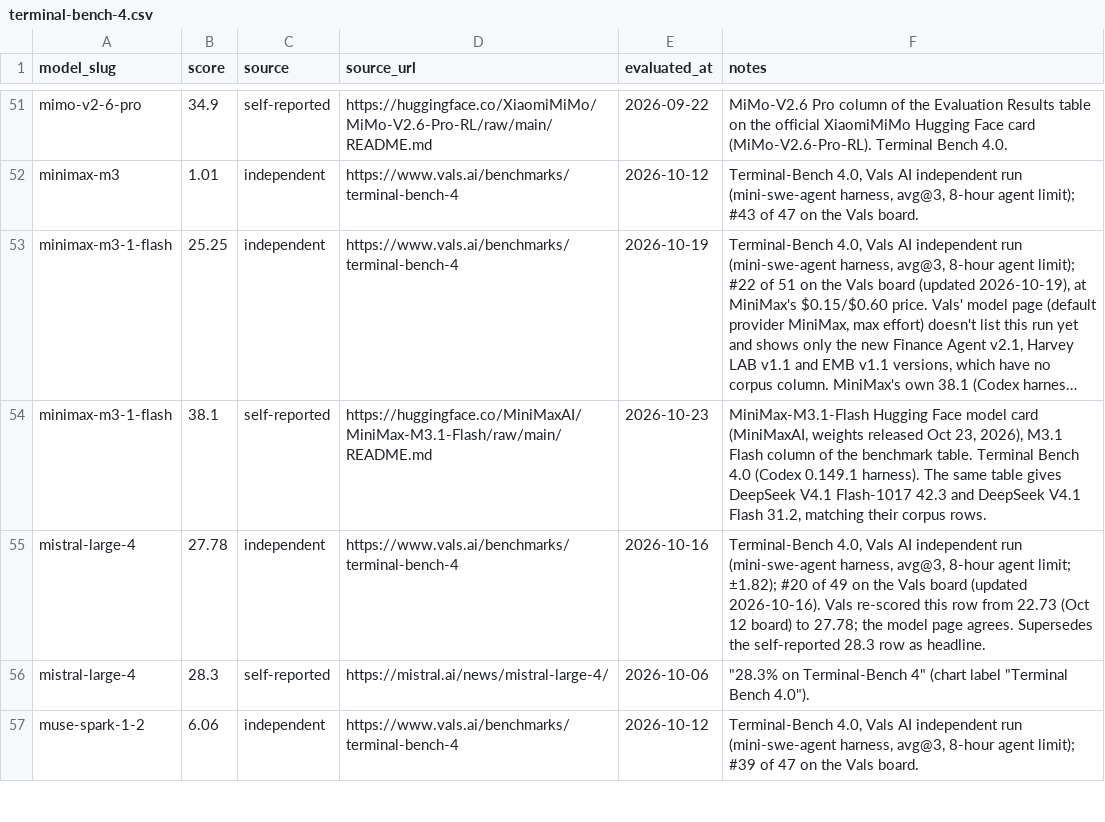
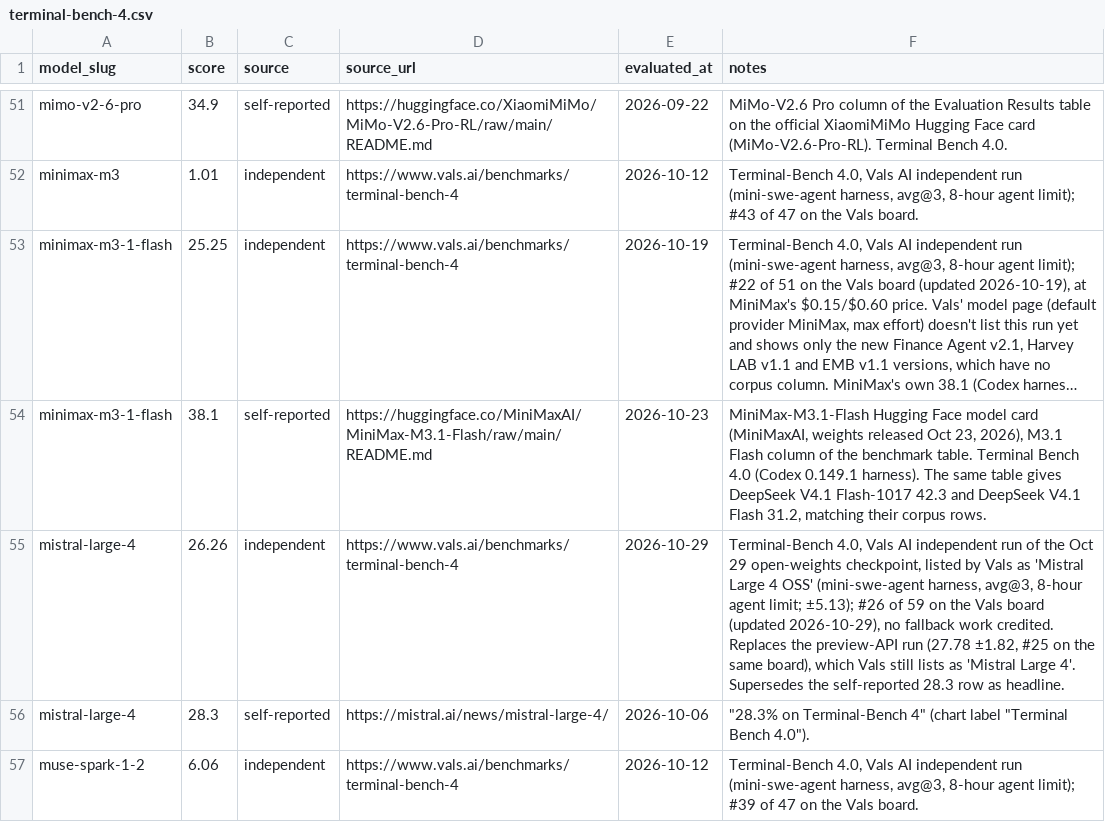
Before and after one commit to punitarani/modelbeats, a CSV file: data/results/terminal-bench-4.csv, drawn as a sheet; only a part is shown, gaps mark what is left out; long unchanged cells end in …; the diff names each change by its address in the sheet, - before the commit and + after, or states it on an @@ line.

```diff
--- a/data/results/terminal-bench-4.csv
+++ b/data/results/terminal-bench-4.csv
-B55 (score): 27.78
+B55 (score): 26.26
-E55 (evaluated_at): 2026-10-16
+E55 (evaluated_at): 2026-10-29
-F55 (notes): …independent run (mini-swe-agent harness, avg@3, 8-hour agent limit; ±1.82); #20 of 49 on the Vals board (updated 2026-10-16). Vals re-scored this row from 22.73 (Oct 12 board) to 27.78; the model page agrees. Supersedes the…
+F55 (notes): …independent run of the Oct 29 open-weights checkpoint, listed by Vals as 'Mistral Large 4 OSS' (mini-swe-agent harness, avg@3, 8-hour agent limit; ±5.13); #26 of 59 on the Vals board (updated 2026-10-29), no fallback work credited. Replaces the preview-API run (27.78 ±1.82, #25 on the same board), which Vals still lists as 'Mistral Large 4'. Supersedes the…
```
Also changed, not shown: 6 other files.
